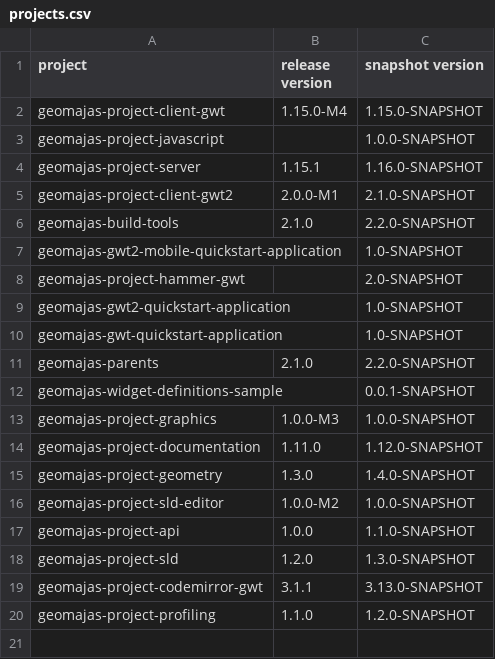
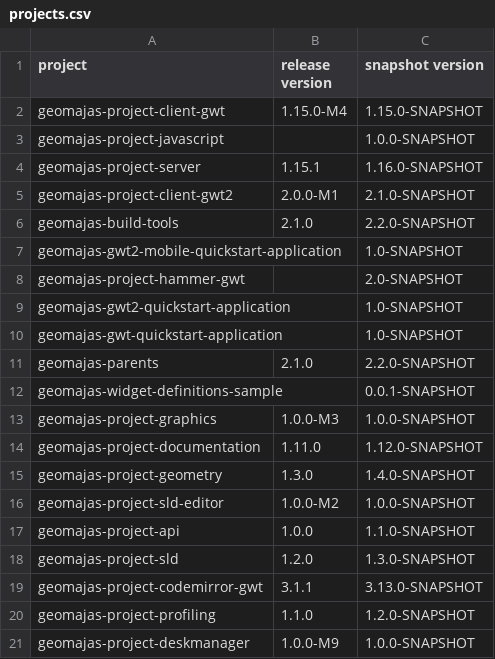
Before and after one commit to geomajas/geomajas-build-tools, a CSV file: geomajas-dep/projects.csv, drawn as a sheet.

```diff
--- a/geomajas-dep/projects.csv
+++ b/geomajas-dep/projects.csv
@@ -20 +20,2 @@ geomajas-project-codemirror-gwt,3.1.1,3.13.0-SNAPSHOT
 geomajas-project-profiling,1.1.0,1.2.0-SNAPSHOT
+geomajas-project-deskmanager,1.0.0-M9,1.0.0-SNAPSHOT
```
Also changed, not shown: geomajas-dep/artifacts.csv.
